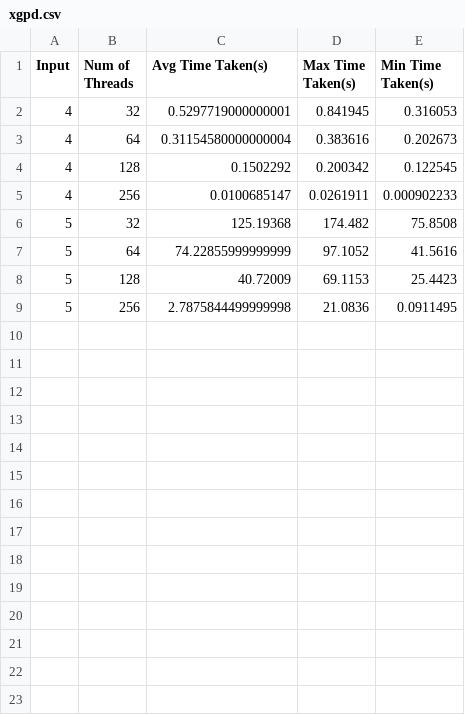
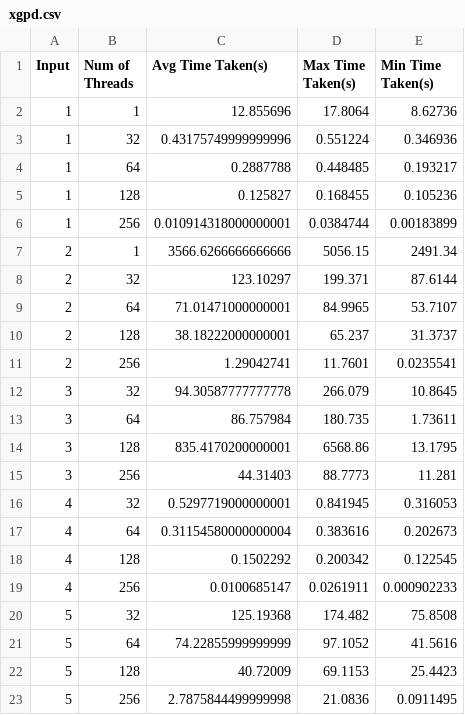
Before and after one commit to kennethtxytqw/Modified-HashCash-Proof-Of-Work-System, a CSV file: report/xgpd.csv, drawn as a sheet.

Commit message:
Added more to report.

```diff
--- a/report/xgpd.csv
+++ b/report/xgpd.csv
@@ -1,2 +1,16 @@
 Input, Num of Threads, Avg Time Taken(s), Max Time Taken(s), Min Time Taken(s)
+1, 1, 12.855696, 17.8064, 8.62736
+1, 32, 0.43175749999999996, 0.551224, 0.346936
+1, 64, 0.2887788, 0.448485, 0.193217
+1, 128, 0.125827, 0.168455, 0.105236
+1, 256, 0.010914318000000001, 0.0384744, 0.00183899
+2, 1, 3566.6266666666666, 5056.15, 2491.34
+2, 32, 123.10297, 199.371, 87.6144
+2, 64, 71.01471000000001, 84.9965, 53.7107
+2, 128, 38.18222000000001, 65.237, 31.3737
+2, 256, 1.29042741, 11.7601, 0.0235541
+3, 32, 94.30587777777778, 266.079, 10.8645
+3, 64, 86.757984, 180.735, 1.73611
+3, 128, 835.4170200000001, 6568.86, 13.1795
+3, 256, 44.31403, 88.7773, 11.281
 4, 32, 0.5297719000000001, 0.841945, 0.316053
```
Also changed, not shown: 2 other files.
